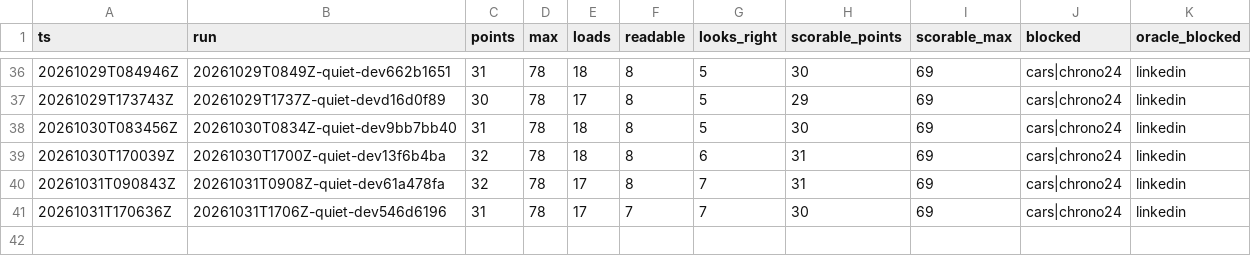
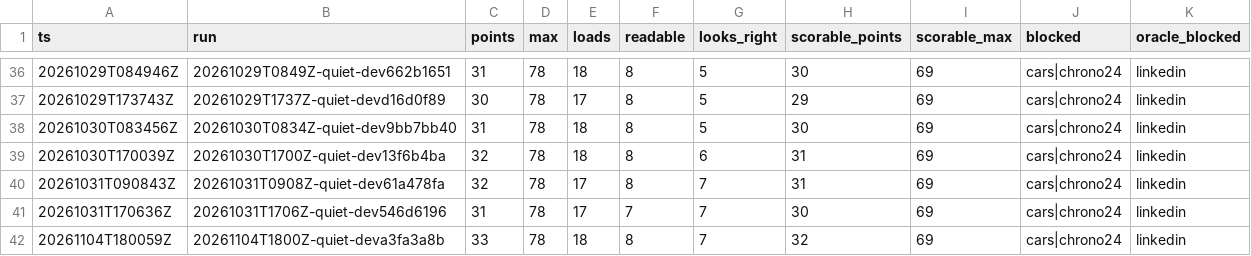
Before and after one commit to hiwavebrowser/hiwave-macos, a CSV file: trench/realsite/trend-top25.csv, drawn as a sheet; only a part is shown, gaps mark what is left out; the diff names each change by its address in the sheet, - before the commit and + after, or states it on an @@ line.

Commit message:
trench(realsite): daily quiet board develop a3fa3a8b — 29/60 (loads 16, readable 7, looks-right 6; scorable 28/57) · full list 33/78 (loads 18, readable 8, looks-right 7; scorable 32/69)

```diff
--- a/trench/realsite/trend-top25.csv
+++ b/trench/realsite/trend-top25.csv
+row 42: 20261104T180059Z | 20261104T1800Z-quiet-deva3fa3a8b | 33 | 78 | 18 | 8 | 7 | 32 | 69 | cars|chrono24 | linkedin
```
Also changed, not shown: trench/realsite/trend.csv, 1 other file.
